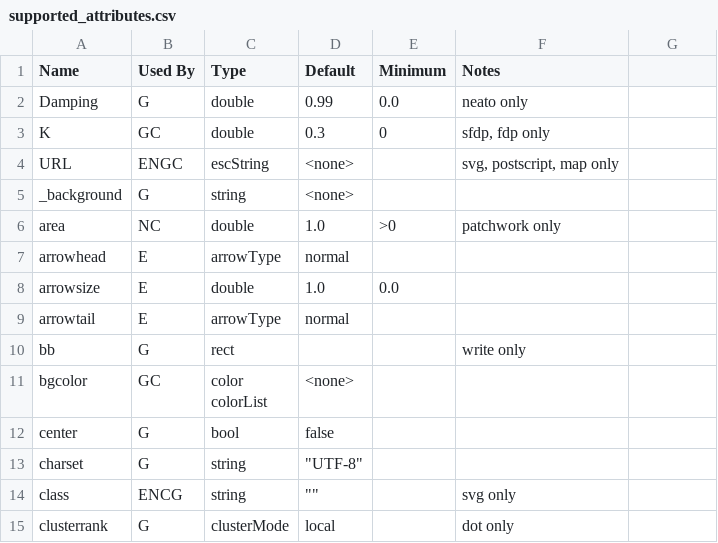
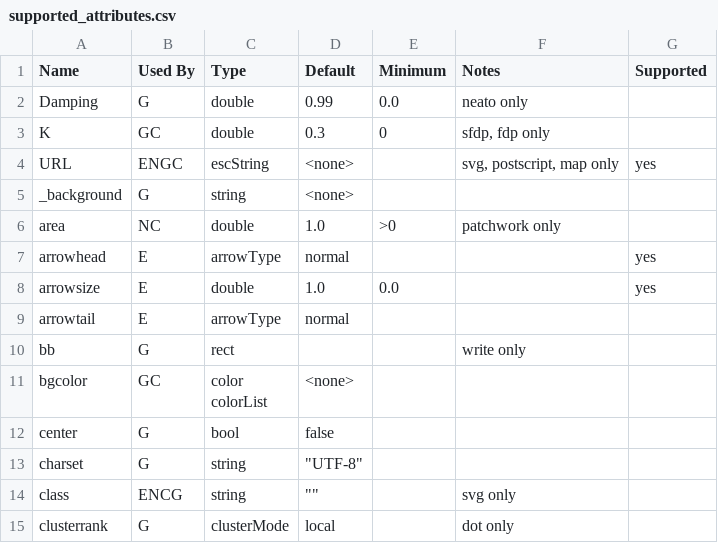
Before and after one commit to mariusz-schimke/GiGraph, a CSV file: supported_attributes.csv, drawn as a sheet; only a part is shown; the diff names each change by its address in the sheet, - before the commit and + after, or states it on an @@ line.

Commit message:
List of supported attributes updated

```diff
--- a/supported_attributes.csv
+++ b/supported_attributes.csv
-G1: (empty)
+G1: Supported
-G4 (Supported): (empty)
+G4 (Supported): yes
-G7:G8 (Supported): (empty)
+G7:G8 (Supported): yes
```
